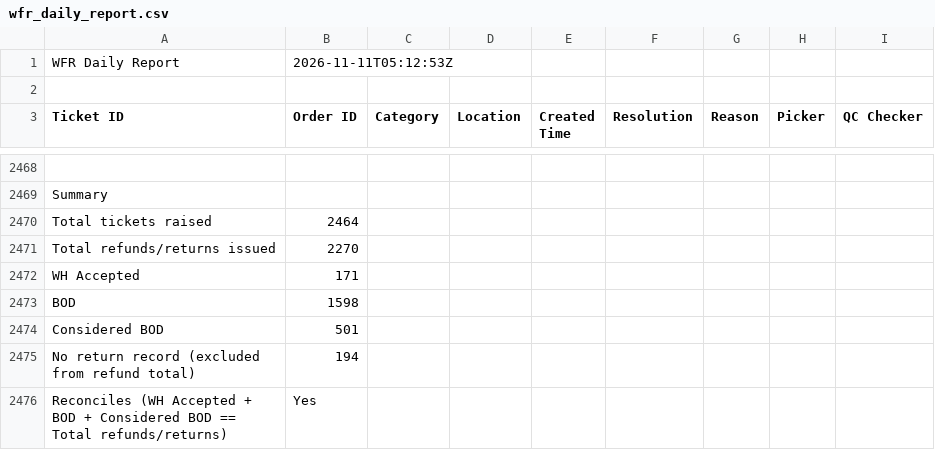
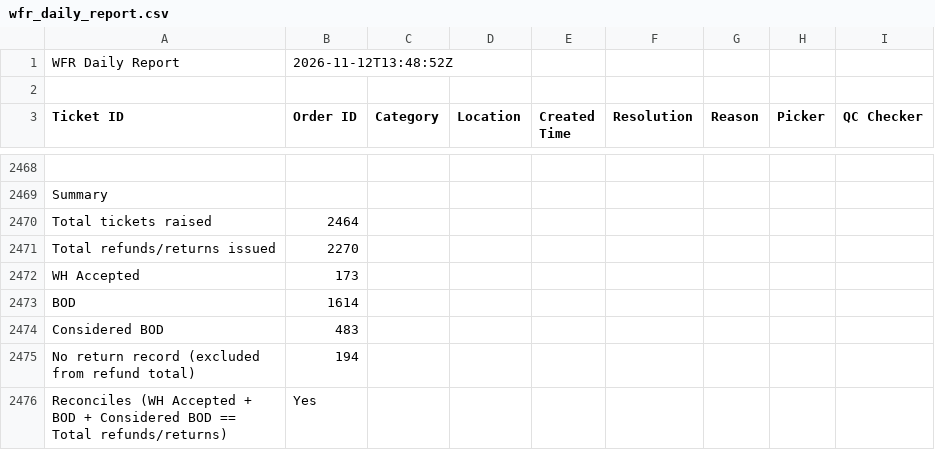
Before and after one commit to vermatanishk/WFR-dashboard-TV-, a CSV file: pipeline/wfr_daily_report.csv, drawn as a sheet; only a part is shown, gaps mark what is left out; the diff covers the shown part only.

```diff
--- a/pipeline/wfr_daily_report.csv
+++ b/pipeline/wfr_daily_report.csv
@@ -1,2 +1,2 @@
-WFR Daily Report,2026-11-11T05:12:53Z
+WFR Daily Report,2026-11-12T13:48:52Z
 
@@ -2471,5 +2471,5 @@ Total tickets raised,2464
 Total refunds/returns issued,2270
-WH Accepted,171
-BOD,1598
-Considered BOD,501
+WH Accepted,173
+BOD,1614
+Considered BOD,483
 No return record (excluded from refund total),194
```
Also changed, not shown: 43 edited cells elsewhere in this file, 21 other files.
